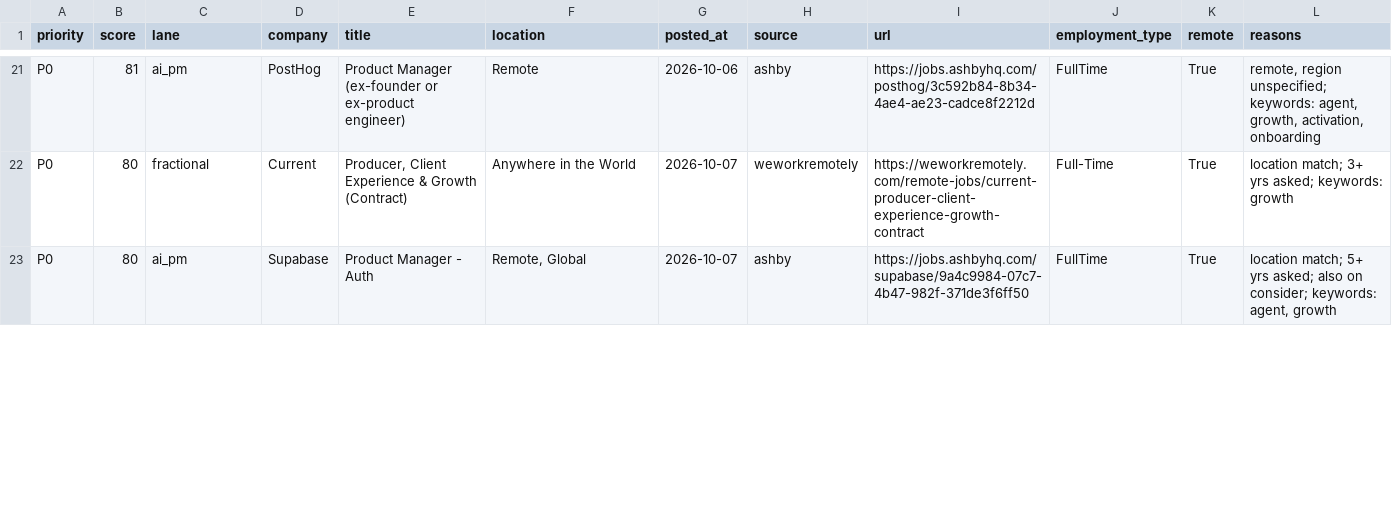
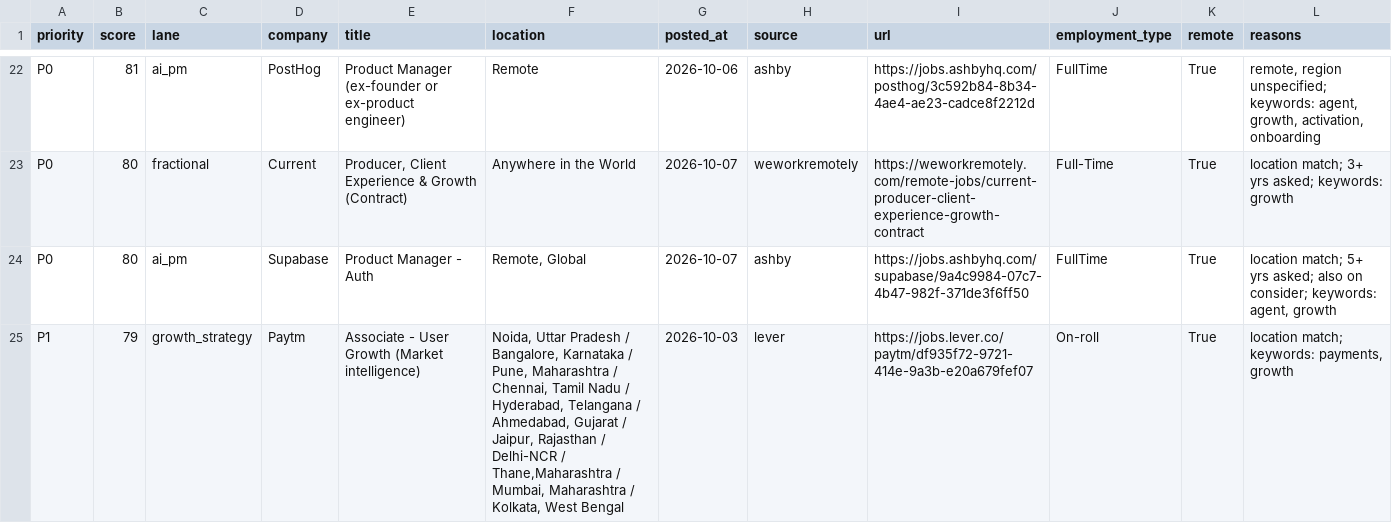
Before and after one commit to yb0203/career-os, a CSV file: output/jobs.csv, drawn as a sheet; only a part is shown, gaps mark what is left out; the diff covers the shown part only.

```diff
--- a/output/jobs.csv
+++ b/output/jobs.csv
@@ -23 +24,2 @@ P0,80,fractional,Current,"Producer, Client Experience & Growth (Contract)",Anywh
 P0,80,ai_pm,Supabase,Product Manager - Auth,"Remote, Global",2026-10-07,ashby,https://jobs.ashbyhq.com/supabase/9a4c9984-07c7-4b47-982f-371de3f6ff50,FullTime,True,"location match; 5+ yrs asked; also on consider; keywords: agent, growth"
+P1,79,growth_strategy,Paytm,Associate - User Growth (Market intelligence),"Noida, Uttar Pradesh / Bangalore, Karnataka / Pune, Maharashtra / Chennai, Tamil Nadu / Hyderabad, Telangana / Ahmedabad, Gujarat / Jaipur, Rajasthan / Delhi-NCR / Thane,Maharashtra / Mumbai, Maharashtra / Kolkata, West Bengal",2026-10-03,lever,https://jobs.lever.co/paytm/df935f72-9721-414e-9a3b-e20a679fef07,On-roll,True,"location match; keywords: payments, growth"
```
Also changed, not shown: 4 added rows, 2 removed rows and 5 edited cells elsewhere in this file, 1 other file.
